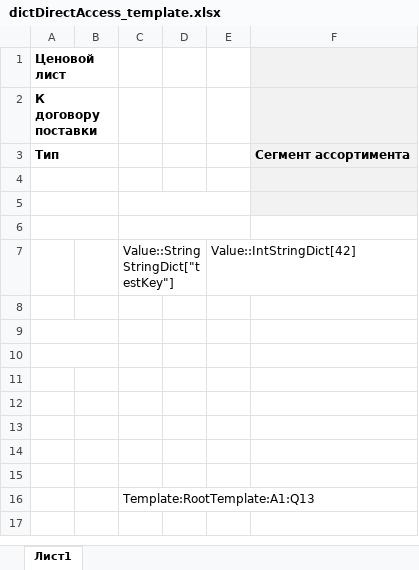
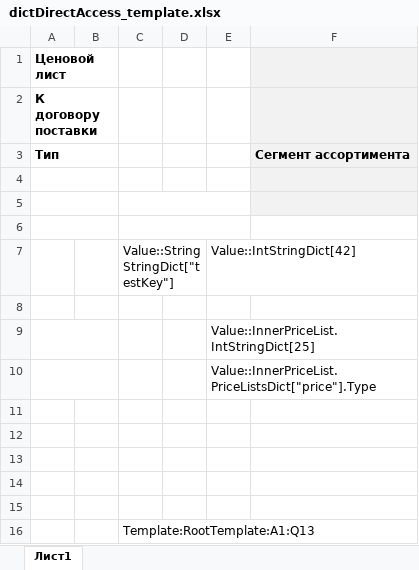
Before and after one commit to skbkontur/Excel.TemplateEngine, an Excel workbook: Files/dictDirectAccess_template.xlsx, sheet Лист1, drawn as a sheet; values as stored, in another font and other column widths than the file's, no borders; the diff names each change by its address in the sheet, - before the commit and + after, or states it on an @@ line.

```diff
--- a/Files/dictDirectAccess_template.xlsx (sheet Лист1)
+++ b/Files/dictDirectAccess_template.xlsx (sheet Лист1)
-E9: (empty)
+E9: Value::InnerPriceList.IntStringDict[25]
-E10: (empty)
+E10: Value::InnerPriceList.PriceListsDict["price"].Type
```
Also changed, not shown: 3 other files.
